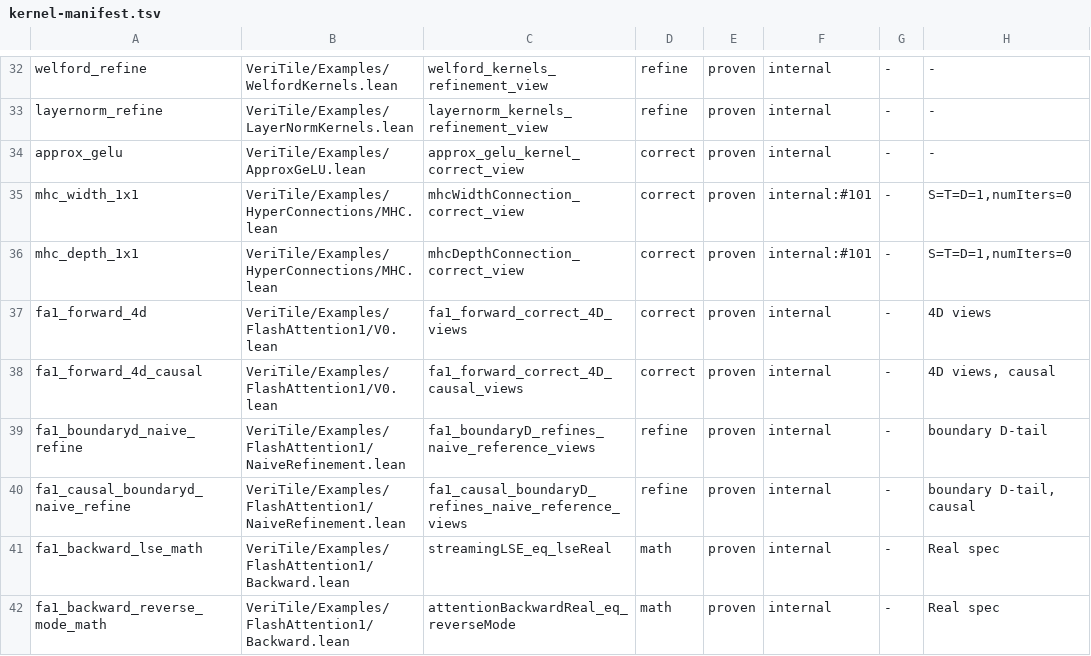
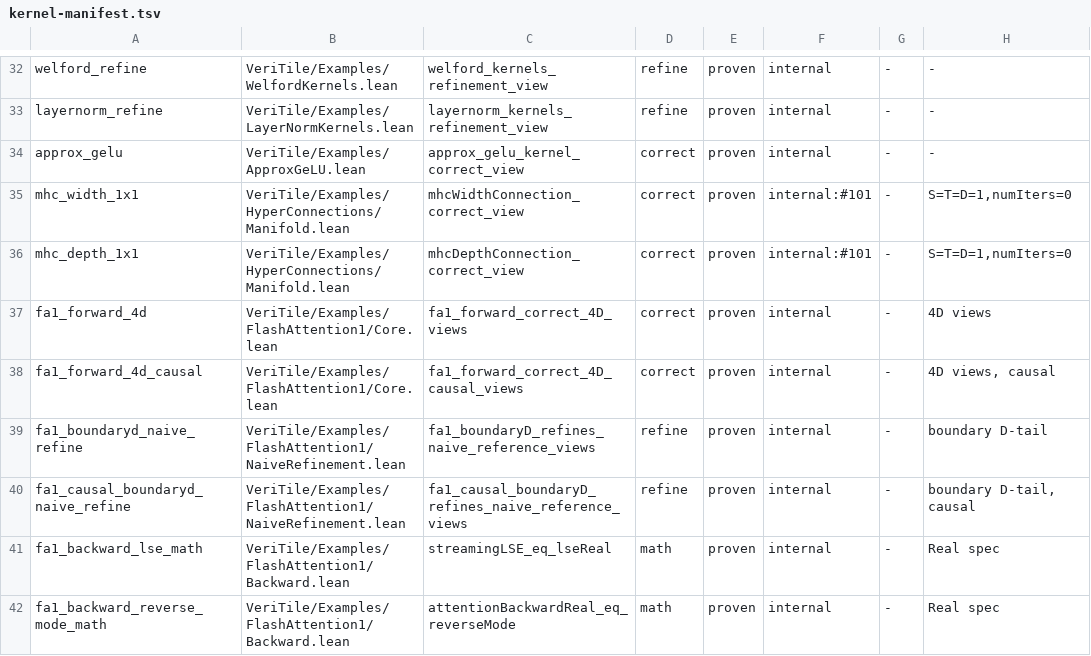
Before and after one commit to Lizn-zn/VeriTile, a TSV file: scripts/kernel-manifest.tsv, drawn as a sheet; only a part is shown, gaps mark what is left out; the diff names each change by its address in the sheet, - before the commit and + after, or states it on an @@ line.

```diff
--- a/scripts/kernel-manifest.tsv
+++ b/scripts/kernel-manifest.tsv
-B35:B36: VeriTile/Examples/HyperConnections/MHC.lean
+B35:B36: VeriTile/Examples/HyperConnections/Manifold.lean
-B37:B38: VeriTile/Examples/FlashAttention1/V0.lean
+B37:B38: VeriTile/Examples/FlashAttention1/Core.lean
```
Also changed, not shown: 58 other files.
